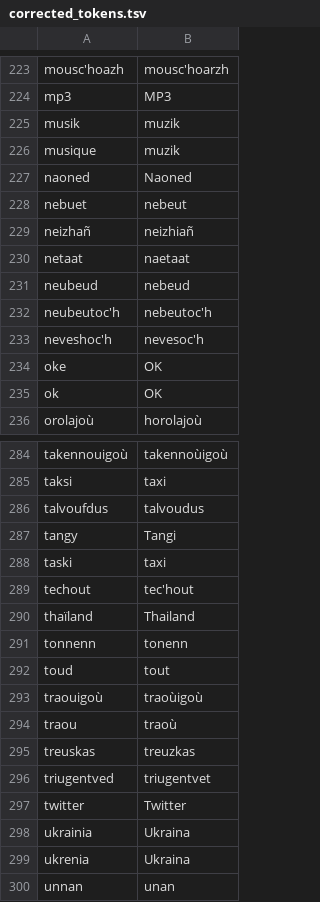
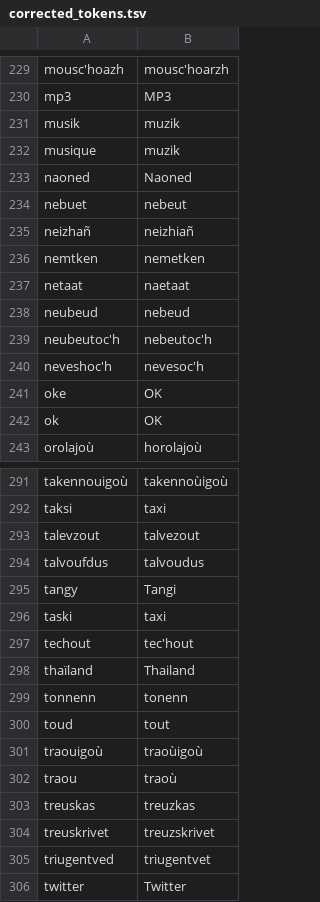
Before and after one commit to gweltou/ostilhou, a TSV file: ostilhou/dicts/corrected_tokens.tsv, drawn as a sheet; only a part is shown, gaps mark what is left out; the shorter side is filled out with more unchanged rows; the diff covers the shown part only.

```diff
--- a/ostilhou/dicts/corrected_tokens.tsv
+++ b/ostilhou/dicts/corrected_tokens.tsv
@@ -229,2 +235,3 @@ nebuet	nebeut
 neizhañ	neizhiañ
+nemtken	nemetken
 netaat	naetaat
@@ -285,2 +292,3 @@ takennouigoù	takennoùigoù
 taksi	taxi
+talevzout	talvezout
 talvoufdus	talvoudus
@@ -295,2 +303,3 @@ traou	traoù
 treuskas	treuzkas
+treuskrivet	treuzskrivet
 triugentved	triugentvet
```
Also changed, not shown: 6 added rows elsewhere in this file, ostilhou/asr/lexicon_sub.tsv, ostilhou/dicts/standard_tokens.tsv, 15 other files.
